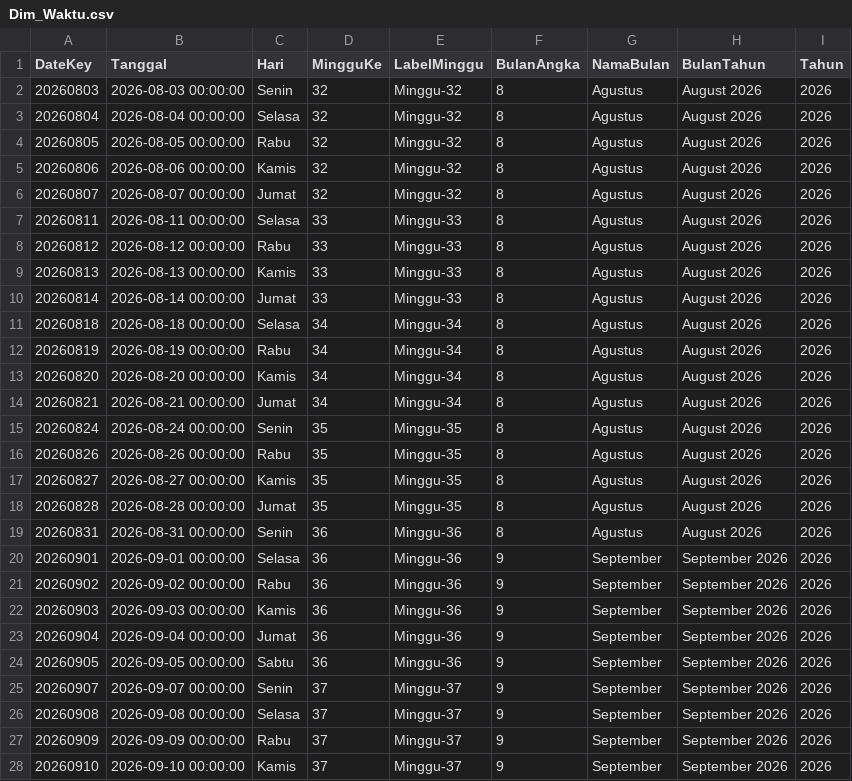
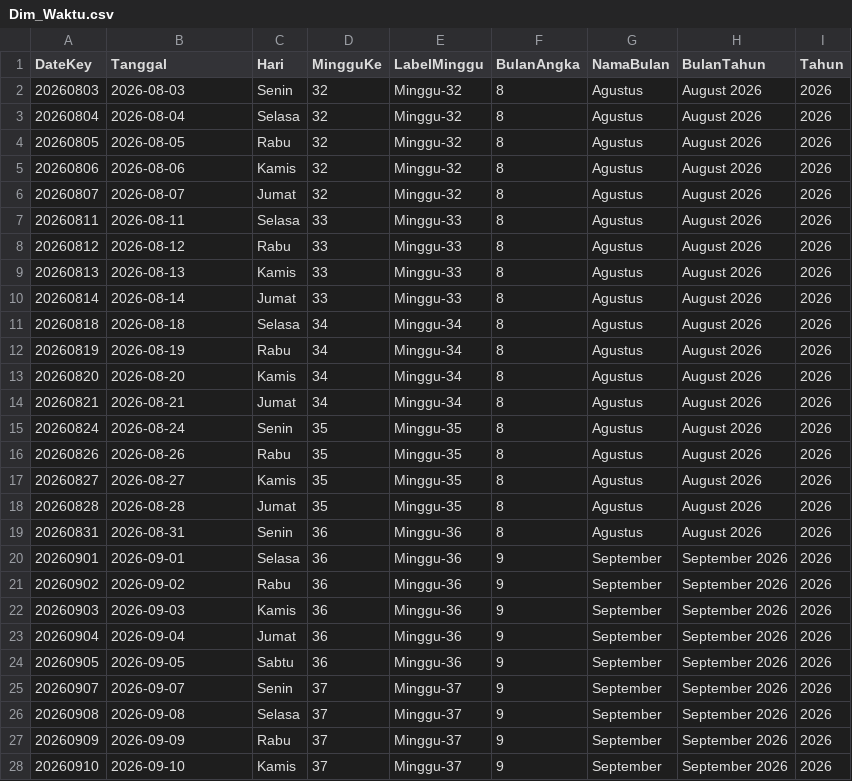
Before and after one commit to adsurkasur/tugas-spk, a CSV file: data_csv/Dim_Waktu.csv, drawn as a sheet; only a part is shown; the diff covers the shown part only.

Commit message:
fix(model): resolve date type parsing mismatch in Dim_Waktu for Power BI import

```diff
--- a/data_csv/Dim_Waktu.csv
+++ b/data_csv/Dim_Waktu.csv
@@ -1,28 +1,28 @@
 DateKey,Tanggal,Hari,MingguKe,LabelMinggu,BulanAngka,NamaBulan,BulanTahun,Tahun
-20260803,2026-08-03 00:00:00,Senin,32,Minggu-32,8,Agustus,August 2026,2026
-20260804,2026-08-04 00:00:00,Selasa,32,Minggu-32,8,Agustus,August 2026,2026
-20260805,2026-08-05 00:00:00,Rabu,32,Minggu-32,8,Agustus,August 2026,2026
-20260806,2026-08-06 00:00:00,Kamis,32,Minggu-32,8,Agustus,August 2026,2026
-20260807,2026-08-07 00:00:00,Jumat,32,Minggu-32,8,Agustus,August 2026,2026
-20260811,2026-08-11 00:00:00,Selasa,33,Minggu-33,8,Agustus,August 2026,2026
-20260812,2026-08-12 00:00:00,Rabu,33,Minggu-33,8,Agustus,August 2026,2026
-20260813,2026-08-13 00:00:00,Kamis,33,Minggu-33,8,Agustus,August 2026,2026
-20260814,2026-08-14 00:00:00,Jumat,33,Minggu-33,8,Agustus,August 2026,2026
-20260818,2026-08-18 00:00:00,Selasa,34,Minggu-34,8,Agustus,August 2026,2026
-20260819,2026-08-19 00:00:00,Rabu,34,Minggu-34,8,Agustus,August 2026,2026
-20260820,2026-08-20 00:00:00,Kamis,34,Minggu-34,8,Agustus,August 2026,2026
-20260821,2026-08-21 00:00:00,Jumat,34,Minggu-34,8,Agustus,August 2026,2026
-20260824,2026-08-24 00:00:00,Senin,35,Minggu-35,8,Agustus,August 2026,2026
-20260826,2026-08-26 00:00:00,Rabu,35,Minggu-35,8,Agustus,August 2026,2026
-20260827,2026-08-27 00:00:00,Kamis,35,Minggu-35,8,Agustus,August 2026,2026
-20260828,2026-08-28 00:00:00,Jumat,35,Minggu-35,8,Agustus,August 2026,2026
-20260831,2026-08-31 00:00:00,Senin,36,Minggu-36,8,Agustus,August 2026,2026
-20260901,2026-09-01 00:00:00,Selasa,36,Minggu-36,9,September,September 2026,2026
-20260902,2026-09-02 00:00:00,Rabu,36,Minggu-36,9,September,September 2026,2026
-20260903,2026-09-03 00:00:00,Kamis,36,Minggu-36,9,September,September 2026,2026
-20260904,2026-09-04 00:00:00,Jumat,36,Minggu-36,9,September,September 2026,2026
-20260905,2026-09-05 00:00:00,Sabtu,36,Minggu-36,9,September,September 2026,2026
-20260907,2026-09-07 00:00:00,Senin,37,Minggu-37,9,September,September 2026,2026
-20260908,2026-09-08 00:00:00,Selasa,37,Minggu-37,9,September,September 2026,2026
-20260909,2026-09-09 00:00:00,Rabu,37,Minggu-37,9,September,September 2026,2026
-20260910,2026-09-10 00:00:00,Kamis,37,Minggu-37,9,September,September 2026,2026
+20260803,2026-08-03,Senin,32,Minggu-32,8,Agustus,August 2026,2026
+20260804,2026-08-04,Selasa,32,Minggu-32,8,Agustus,August 2026,2026
+20260805,2026-08-05,Rabu,32,Minggu-32,8,Agustus,August 2026,2026
+20260806,2026-08-06,Kamis,32,Minggu-32,8,Agustus,August 2026,2026
+20260807,2026-08-07,Jumat,32,Minggu-32,8,Agustus,August 2026,2026
+20260811,2026-08-11,Selasa,33,Minggu-33,8,Agustus,August 2026,2026
+20260812,2026-08-12,Rabu,33,Minggu-33,8,Agustus,August 2026,2026
+20260813,2026-08-13,Kamis,33,Minggu-33,8,Agustus,August 2026,2026
+20260814,2026-08-14,Jumat,33,Minggu-33,8,Agustus,August 2026,2026
+20260818,2026-08-18,Selasa,34,Minggu-34,8,Agustus,August 2026,2026
+20260819,2026-08-19,Rabu,34,Minggu-34,8,Agustus,August 2026,2026
+20260820,2026-08-20,Kamis,34,Minggu-34,8,Agustus,August 2026,2026
+20260821,2026-08-21,Jumat,34,Minggu-34,8,Agustus,August 2026,2026
+20260824,2026-08-24,Senin,35,Minggu-35,8,Agustus,August 2026,2026
+20260826,2026-08-26,Rabu,35,Minggu-35,8,Agustus,August 2026,2026
+20260827,2026-08-27,Kamis,35,Minggu-35,8,Agustus,August 2026,2026
+20260828,2026-08-28,Jumat,35,Minggu-35,8,Agustus,August 2026,2026
+20260831,2026-08-31,Senin,36,Minggu-36,8,Agustus,August 2026,2026
+20260901,2026-09-01,Selasa,36,Minggu-36,9,September,September 2026,2026
+20260902,2026-09-02,Rabu,36,Minggu-36,9,September,September 2026,2026
+20260903,2026-09-03,Kamis,36,Minggu-36,9,September,September 2026,2026
+20260904,2026-09-04,Jumat,36,Minggu-36,9,September,September 2026,2026
+20260905,2026-09-05,Sabtu,36,Minggu-36,9,September,September 2026,2026
+20260907,2026-09-07,Senin,37,Minggu-37,9,September,September 2026,2026
+20260908,2026-09-08,Selasa,37,Minggu-37,9,September,September 2026,2026
+20260909,2026-09-09,Rabu,37,Minggu-37,9,September,September 2026,2026
+20260910,2026-09-10,Kamis,37,Minggu-37,9,September,September 2026,2026
```
Also changed, not shown: 9 edited cells elsewhere in this file, 2 other files.
